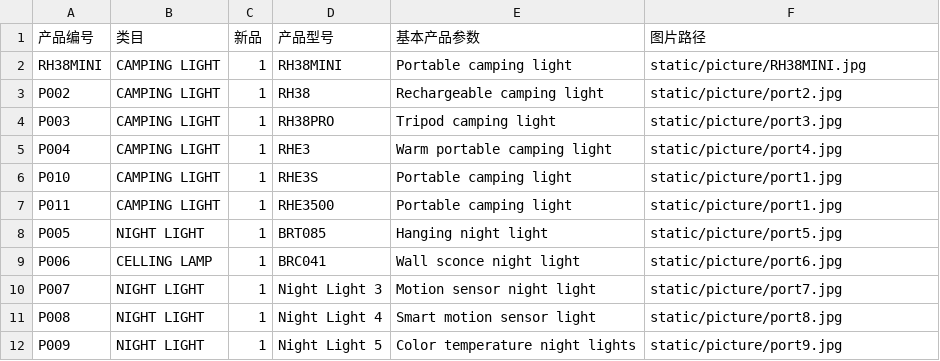
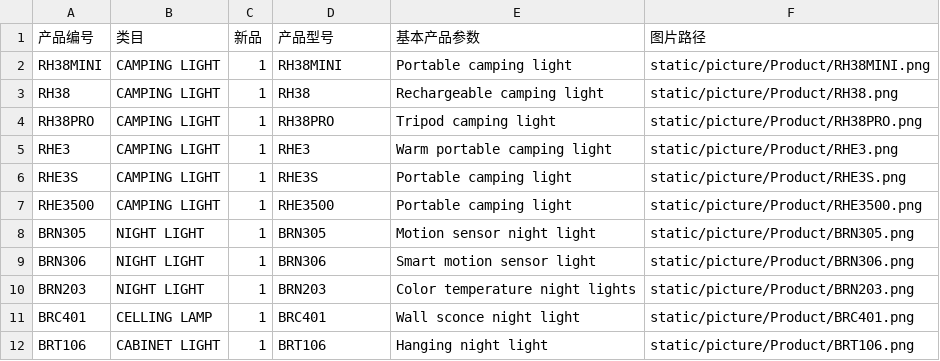
Before and after one commit to hongxinbc-hue/breshine.github.io, a CSV file: products/products.csv, drawn as a sheet.

```diff
--- a/products/products.csv
+++ b/products/products.csv
@@ -1,12 +1,12 @@
 产品编号,类目,新品,产品型号,基本产品参数,图片路径
-RH38MINI,CAMPING LIGHT,1,RH38MINI,Portable camping light,static/picture/RH38MINI.jpg
-P002,CAMPING LIGHT,1,RH38,Rechargeable camping light,static/picture/port2.jpg
-P003,CAMPING LIGHT,1,RH38PRO,Tripod camping light,static/picture/port3.jpg
-P004,CAMPING LIGHT,1,RHE3,Warm portable camping light,static/picture/port4.jpg
-P010,CAMPING LIGHT,1,RHE3S,Portable camping light,static/picture/port1.jpg
-P011,CAMPING LIGHT,1,RHE3500,Portable camping light,static/picture/port1.jpg
-P005,NIGHT LIGHT,1,BRT085,Hanging night light,static/picture/port5.jpg
-P006,CELLING LAMP,1,BRC041,Wall sconce night light,static/picture/port6.jpg
-P007,NIGHT LIGHT,1,Night Light 3,Motion sensor night light,static/picture/port7.jpg
-P008,NIGHT LIGHT,1,Night Light 4,Smart motion sensor light,static/picture/port8.jpg
-P009,NIGHT LIGHT,1,Night Light 5,Color temperature night lights,static/picture/port9.jpg
+RH38MINI,CAMPING LIGHT,1,RH38MINI,Portable camping light,static/picture/Product/RH38MINI.png
+RH38,CAMPING LIGHT,1,RH38,Rechargeable camping light,static/picture/Product/RH38.png
+RH38PRO,CAMPING LIGHT,1,RH38PRO,Tripod camping light,static/picture/Product/RH38PRO.png
+RHE3,CAMPING LIGHT,1,RHE3,Warm portable camping light,static/picture/Product/RHE3.png
+RHE3S,CAMPING LIGHT,1,RHE3S,Portable camping light,static/picture/Product/RHE3S.png
+RHE3500,CAMPING LIGHT,1,RHE3500,Portable camping light,static/picture/Product/RHE3500.png
+BRN305,NIGHT LIGHT,1,BRN305,Motion sensor night light,static/picture/Product/BRN305.png
+BRN306,NIGHT LIGHT,1,BRN306,Smart motion sensor light,static/picture/Product/BRN306.png
+BRN203,NIGHT LIGHT,1,BRN203,Color temperature night lights,static/picture/Product/BRN203.png
+BRC401,CELLING LAMP,1,BRC401,Wall sconce night light,static/picture/Product/BRC401.png
+BRT106,CABINET LIGHT,1,BRT106,Hanging night light,static/picture/Product/BRT106.png
```
Also changed, not shown: 42 other files.
